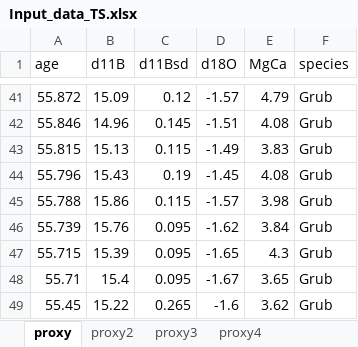
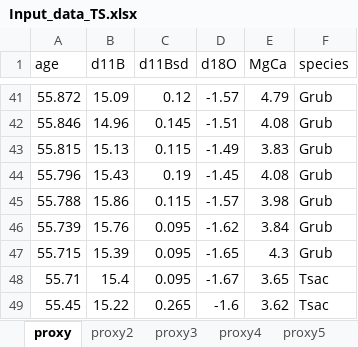
Before and after one commit to SPATIAL-Lab/boron, an Excel workbook: data/Input_data_TS.xlsx, sheet proxy, drawn as a sheet; only a part is shown, gaps mark what is left out; values as stored, in another font and other column widths than the file's, no borders; the diff names each change by its address in the sheet, - before the commit and + after, or states it on an @@ line.

```diff
--- a/data/Input_data_TS.xlsx (sheet proxy)
+++ b/data/Input_data_TS.xlsx (sheet proxy)
+sheet tab: proxy5
-F48:F49 (species): Grub
+F48:F49 (species): Tsac
```
Also changed, not shown: sheet proxy4, 5 other files.
